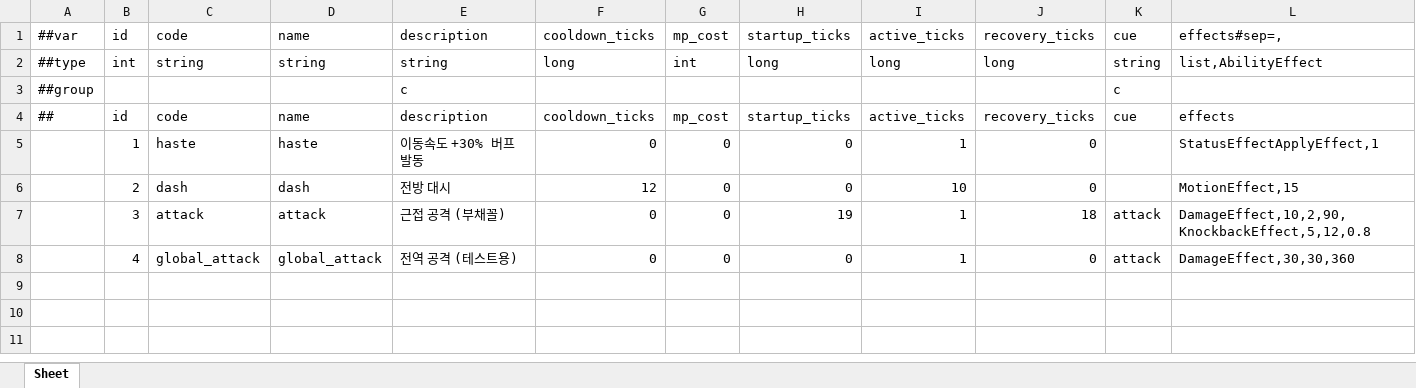
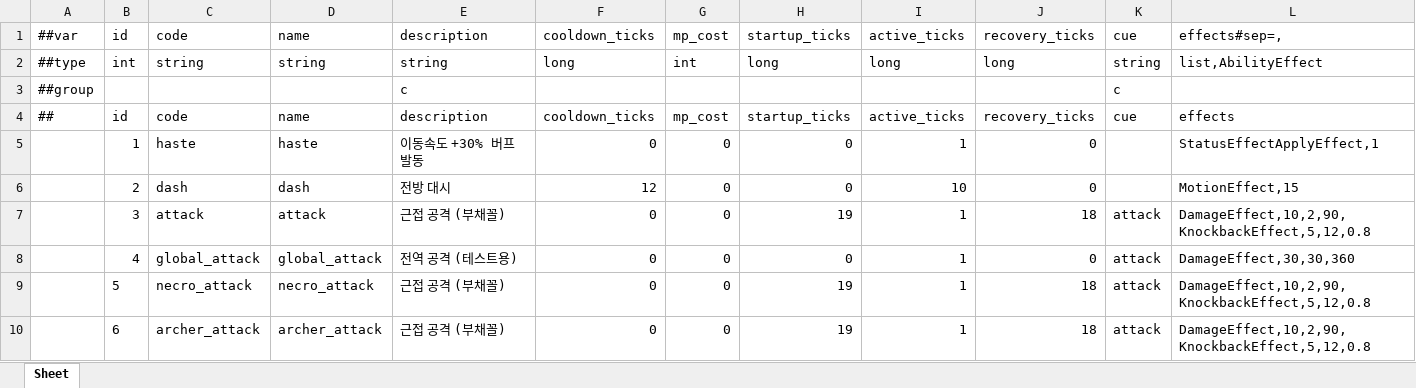
Before and after one commit to Baeinsoo/infrastructure, an Excel workbook: table/Datas/#Ability.xlsx, sheet Sheet, drawn as a sheet; only a part is shown; values as stored, in another font and other column widths than the file's, no borders; rows hold the shown columns only; the diff names each change by its address in the sheet, - before the commit and + after, or states it on an @@ line.

```diff
--- a/table/Datas/#Ability.xlsx (sheet Sheet)
+++ b/table/Datas/#Ability.xlsx (sheet Sheet)
+row 9:  | 5 | necro_attack | necro_attack | 근접 공격 (부채꼴) | 0 | 0 | 19 | 1 | 18 | attack | DamageEffect,10,2,90,KnockbackEffect,5,12,0.8
+row 10:  | 6 | archer_attack | archer_attack | 근접 공격 (부채꼴) | 0 | 0 | 19 | 1 | 18 | attack | DamageEffect,10,2,90,KnockbackEffect,5,12,0.8
```
Also changed, not shown: table/Datas/__tables__.xlsx, 1 other file.
